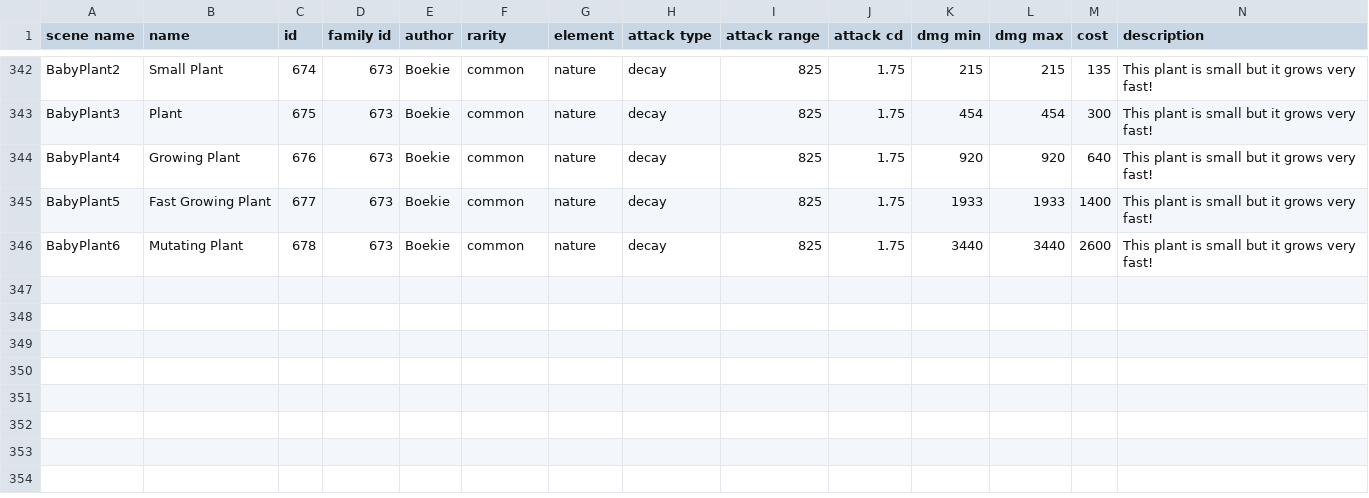
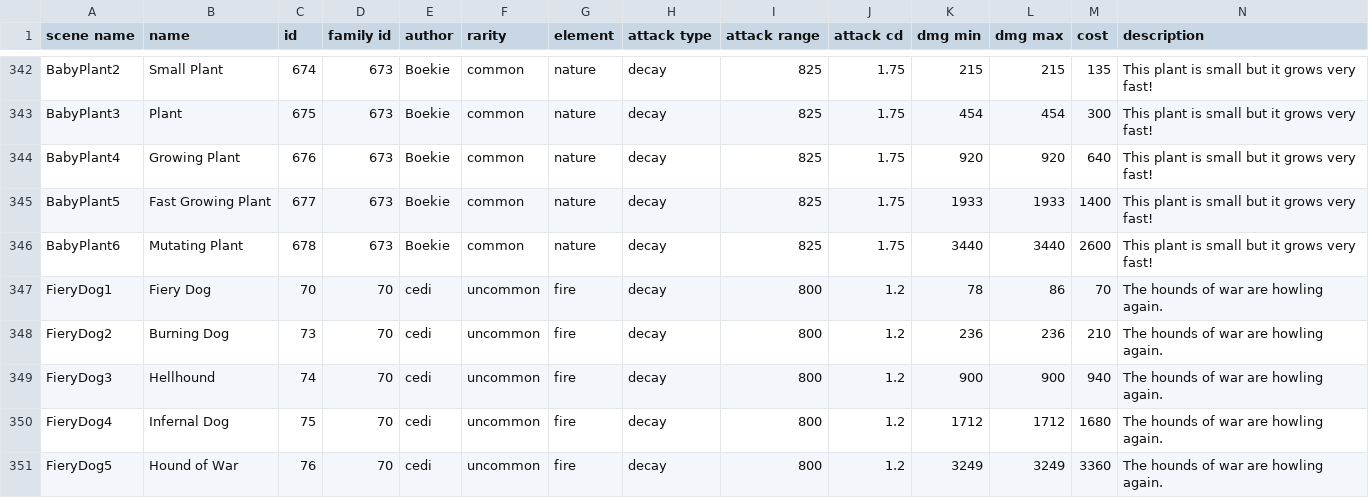
Before and after one commit to Praytic/youtd2, a CSV file: Assets/tower_properties.csv, drawn as a sheet; only a part is shown, gaps mark what is left out; rows hold the shown columns only; the diff names each change by its address in the sheet, - before the commit and + after, or states it on an @@ line.

Commit message:
Add FieryDog tower
Add Effect.add_special_effect_target()

```diff
--- a/Assets/tower_properties.csv
+++ b/Assets/tower_properties.csv
+row 347: FieryDog1 | Fiery Dog | 70 | 70 | cedi | uncommon | fire | decay | 800 | 1.2 | 78 | 86 | 70 | The hounds of war are howling again.
+row 348: FieryDog2 | Burning Dog | 73 | 70 | cedi | uncommon | fire | decay | 800 | 1.2 | 236 | 236 | 210 | The hounds of war are howling again.
+row 349: FieryDog3 | Hellhound | 74 | 70 | cedi | uncommon | fire | decay | 800 | 1.2 | 900 | 900 | 940 | The hounds of war are howling again.
+row 350: FieryDog4 | Infernal Dog | 75 | 70 | cedi | uncommon | fire | decay | 800 | 1.2 | 1712 | 1712 | 1680 | The hounds of war are howling again.
+row 351: FieryDog5 | Hound of War | 76 | 70 | cedi | uncommon | fire | decay | 800 | 1.2 | 3249 | 3249 | 3360 | The hounds of war are howling again.
```
Also changed, not shown: 2 other files.
